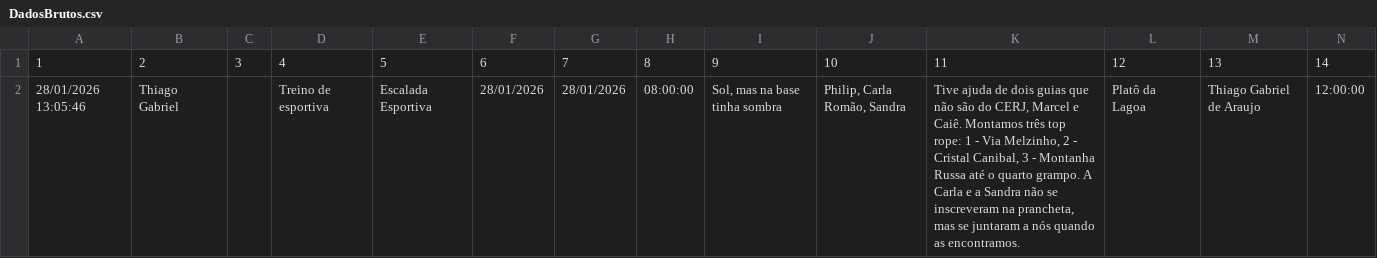
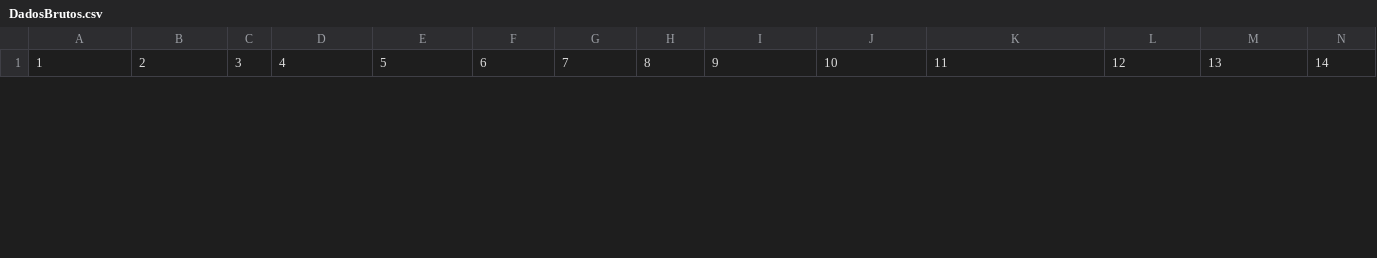
Before and after one commit to igordeo-costa/RelataCERJ, a CSV file: data/DadosBrutos.csv, drawn as a sheet; only a part is shown; removed rows and columns are numbered as before the commit, all else as after; rows hold the shown columns only; the diff covers the shown part only; the diff names each change by its address in the sheet, - before the commit and + after, or states it on an @@ line.

```diff
--- a/data/DadosBrutos.csv
+++ b/data/DadosBrutos.csv
-row 2: 28/01/2026 13:05:46 | Thiago Gabriel |  | Treino de esportiva | Escalada Esportiva | 28/01/2026 | 28/01/2026 | 08:00:00 | Sol, mas na base tinha sombra | Philip, Carla Romão, Sandra | Tive ajuda de dois guias que não são do CERJ, Marcel e Caiê. Montamos três top rope: 1 - Via Melzinho, 2 - Cristal Canibal, 3 - Montanha Russa até o quarto grampo. A Carla e a Sandra não se inscreveram na prancheta, mas se juntaram a nós quando as encontramos. | Platô da Lagoa | Thiago Gabriel de Araujo | 12:00:00
```
Also changed, not shown: 1 added row elsewhere in this file, 2 other files.
